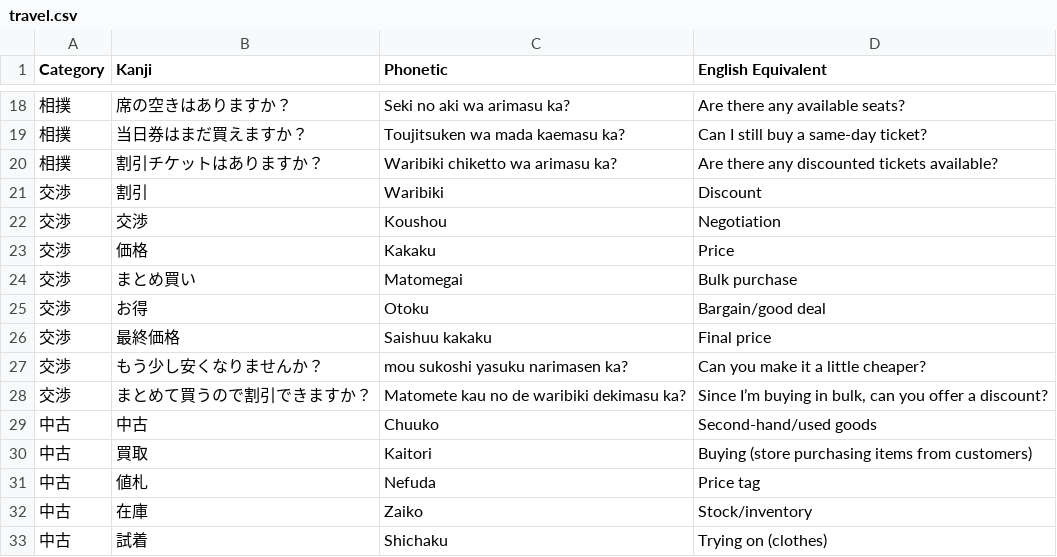
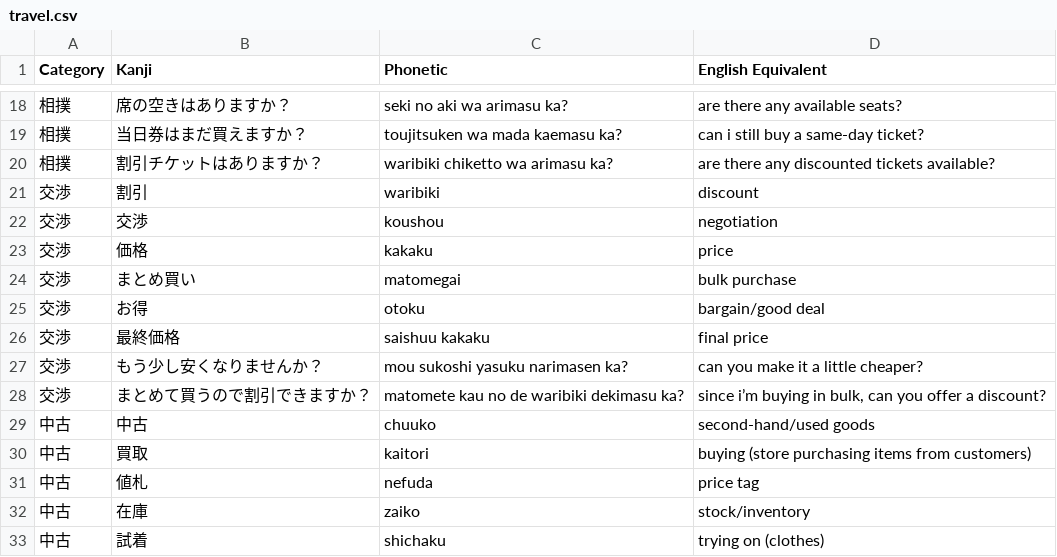
Before and after one commit to jamespnz/travel-vocab-builder, a CSV file: travel.csv, drawn as a sheet; only a part is shown, gaps mark what is left out; the diff covers the shown part only.

```diff
--- a/travel.csv
+++ b/travel.csv
@@ -18,16 +18,16 @@
-相撲,席の空きはありますか？ ,Seki no aki wa arimasu ka?,Are there any available seats?
-相撲,当日券はまだ買えますか？, Toujitsuken wa mada kaemasu ka?, Can I still buy a same-day ticket?
-相撲,割引チケットはありますか？, Waribiki chiketto wa arimasu ka?, Are there any discounted tickets available?
-交渉,割引,Waribiki,Discount
-交渉,交渉,Koushou,Negotiation
-交渉,価格,Kakaku,Price
-交渉,まとめ買い,Matomegai,Bulk purchase
-交渉,お得,Otoku,Bargain/good deal
-交渉,最終価格,Saishuu kakaku,Final price
-交渉,もう少し安くなりませんか？,mou sukoshi yasuku narimasen ka?,Can you make it a little cheaper?
-交渉,まとめて買うので割引できますか？,Matomete kau no de waribiki dekimasu ka?,"Since I’m buying in bulk, can you offer a discount?"
-中古,中古,Chuuko,Second-hand/used goods
-中古,買取,Kaitori,Buying (store purchasing items from customers)
-中古,値札,Nefuda,Price tag
-中古,在庫,Zaiko,Stock/inventory
-中古,試着,Shichaku,Trying on (clothes)
+相撲,席の空きはありますか？ ,seki no aki wa arimasu ka?,are there any available seats?
+相撲,当日券はまだ買えますか？, toujitsuken wa mada kaemasu ka?, can i still buy a same-day ticket?
+相撲,割引チケットはありますか？, waribiki chiketto wa arimasu ka?, are there any discounted tickets available?
+交渉,割引,waribiki,discount
+交渉,交渉,koushou,negotiation
+交渉,価格,kakaku,price
+交渉,まとめ買い,matomegai,bulk purchase
+交渉,お得,otoku,bargain/good deal
+交渉,最終価格,saishuu kakaku,final price
+交渉,もう少し安くなりませんか？,mou sukoshi yasuku narimasen ka?,can you make it a little cheaper?
+交渉,まとめて買うので割引できますか？,matomete kau no de waribiki dekimasu ka?,"since i’m buying in bulk, can you offer a discount?"
+中古,中古,chuuko,second-hand/used goods
+中古,買取,kaitori,buying (store purchasing items from customers)
+中古,値札,nefuda,price tag
+中古,在庫,zaiko,stock/inventory
+中古,試着,shichaku,trying on (clothes)
```
Also changed, not shown: 102 edited cells elsewhere in this file, 1 other file.
